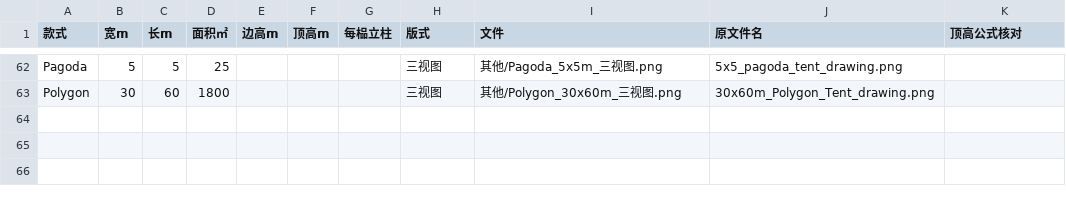
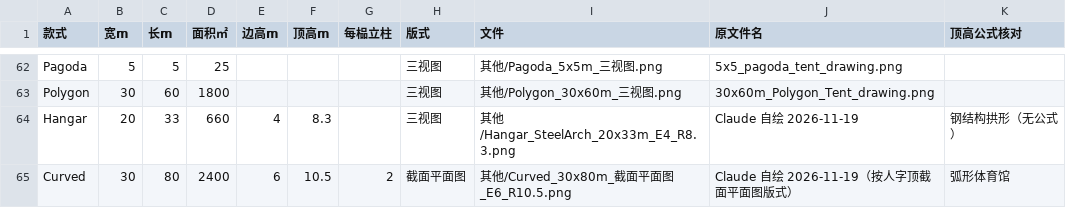
Before and after one commit to guyun414-blip/foreign-trade, a CSV file: Tent 建构图/_索引.csv, drawn as a sheet; only a part is shown, gaps mark what is left out.

```diff
--- a/Tent 建构图/_索引.csv
+++ b/Tent 建构图/_索引.csv
@@ -63 +63,3 @@ Pagoda,5,5,25,,,,三视图,其他/Pagoda_5x5m_三视图.png,5x5_pagoda_tent_draw
 Polygon,30,60,1800,,,,三视图,其他/Polygon_30x60m_三视图.png,30x60m_Polygon_Tent_drawing.png,
+Hangar,20,33,660,4,8.3,,三视图,其他/Hangar_SteelArch_20x33m_E4_R8.3.png,Claude 自绘 2026-11-19,钢结构拱形（无公式）
+Curved,30,80,2400,6,10.5,2,截面平面图,其他/Curved_30x80m_截面平面图_E6_R10.5.png,Claude 自绘 2026-11-19（按人字顶截面平面图版式）,弧形体育馆
```
Also changed, not shown: 36 other files.
